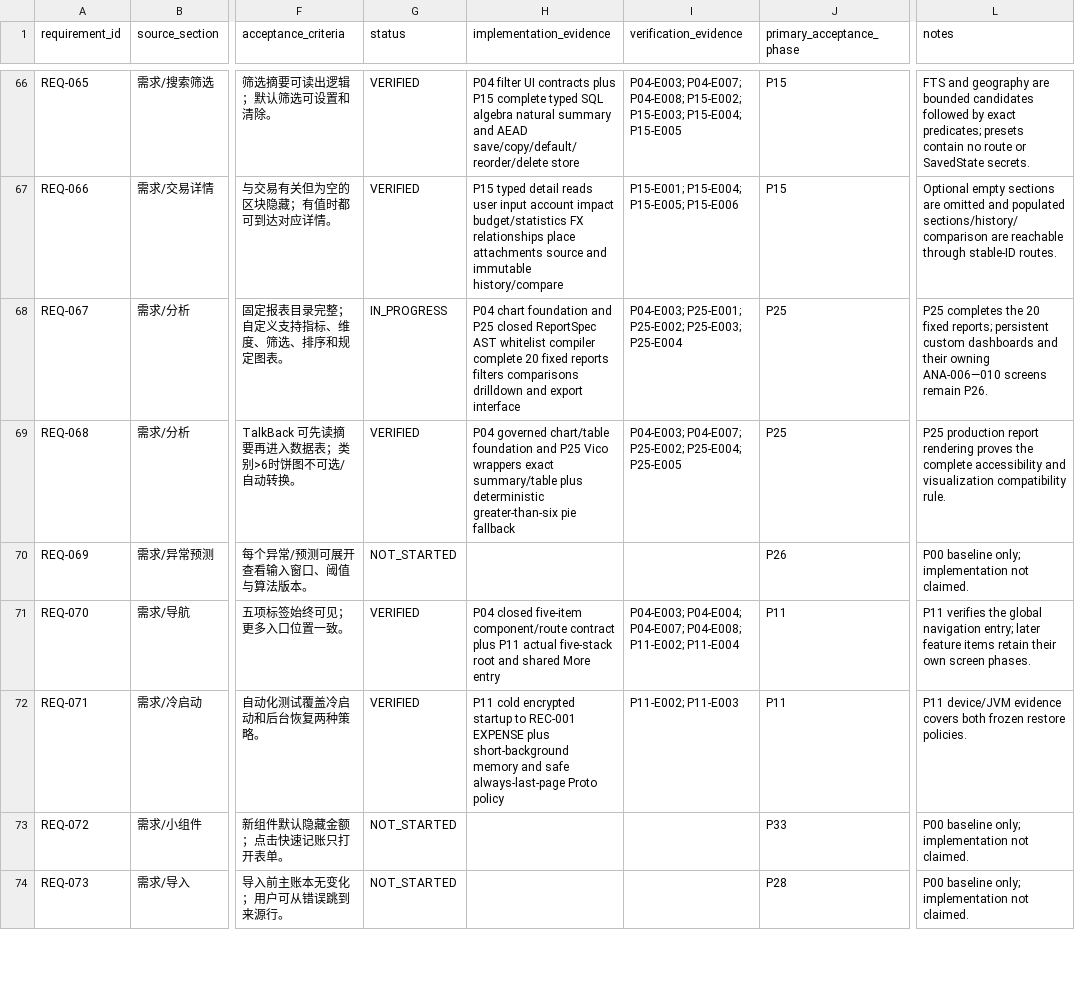
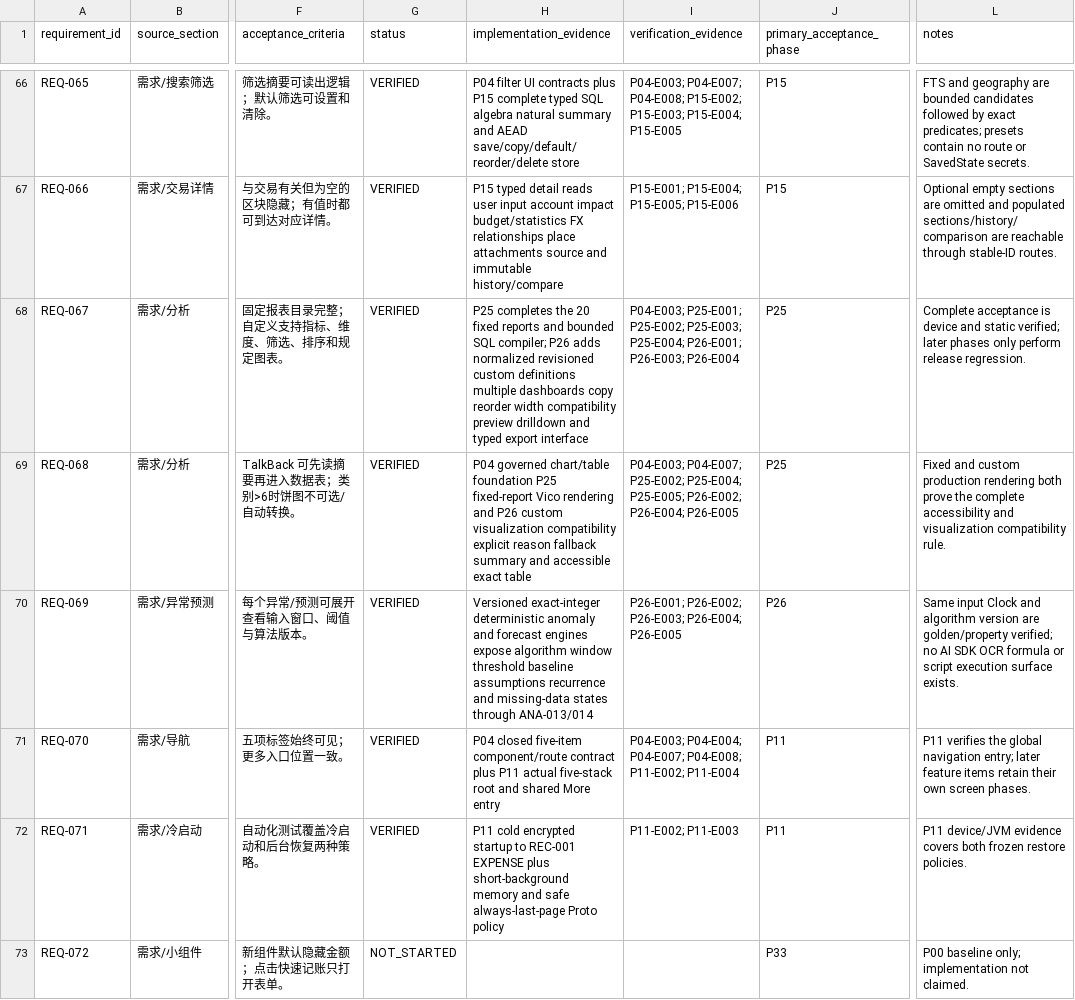
Before and after one commit to HANLONG-WANG/ExpenseTracker, a CSV file: docs/implementation/REQUIREMENT_COVERAGE.csv, drawn as a sheet; only a part is shown, gaps mark what is left out; the shorter side is filled out with more unchanged rows; the diff covers the shown part only; the diff names each change by its address in the sheet, - before the commit and + after, or states it on an @@ line.

```diff
--- a/docs/implementation/REQUIREMENT_COVERAGE.csv
+++ b/docs/implementation/REQUIREMENT_COVERAGE.csv
-G68 (status): IN_PROGRESS
+G68 (status): VERIFIED
-H68 (implementation_evidence): P04 chart foundation and P25 closed ReportSpec AST whitelist compiler complete 20 fixed reports filters comparisons drilldown and export interface
+H68 (implementation_evidence): P25 completes the 20 fixed reports and bounded SQL compiler; P26 adds normalized revisioned custom definitions multiple dashboards copy reorder width compatibility preview drilldown and typed export interface
-I68 (verification_evidence): …P25-E002; P25-E003; P25-E004
+I68 (verification_evidence): …P25-E002; P25-E003; P25-E004; P26-E001; P26-E003; P26-E004
-L68 (notes): P25 completes the 20 fixed reports; persistent custom dashboards and their owning ANA-006—010 screens remain P26.
+L68 (notes): Complete acceptance is device and static verified; later phases only perform release regression.
-H69 (implementation_evidence): …chart/table foundation and P25 Vico wrappers exact summary/table plus deterministic greater-than-six pie fallback
+H69 (implementation_evidence): …chart/table foundation P25 fixed-report Vico rendering and P26 custom visualization compatibility explicit reason fallback summary and accessible exact table
-I69 (verification_evidence): …P25-E002; P25-E004; P25-E005
+I69 (verification_evidence): …P25-E002; P25-E004; P25-E005; P26-E002; P26-E004; P26-E005
-L69 (notes): P25 production report rendering proves the complete…
+L69 (notes): Fixed and custom production rendering both prove the complete…
-G70 (status): NOT_STARTED
+G70 (status): VERIFIED
-H70 (implementation_evidence): (empty)
+H70 (implementation_evidence): Versioned exact-integer deterministic anomaly and forecast engines expose algorithm window threshold baseline assumptions recurrence and missing-data states through ANA-013/014
-I70 (verification_evidence): (empty)
+I70 (verification_evidence): P26-E001; P26-E002; P26-E003; P26-E004; P26-E005
-L70 (notes): P00 baseline only; implementation not claimed.
+L70 (notes): Same input Clock and algorithm version are golden/property verified; no AI SDK OCR formula or script execution surface exists.
```
Also changed, not shown: 7 edited cells elsewhere in this file, docs/implementation/SCREEN_COVERAGE.csv, 43 other files.
